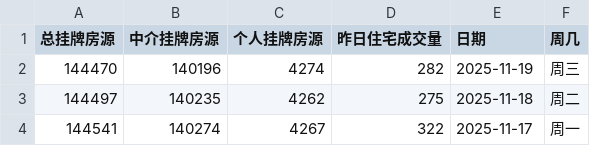
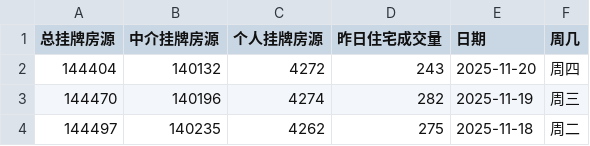
Before and after one commit to Channe/njhouse, a CSV file: house_scripts/njhouse_stock_daily/njhouse_stock_daily.csv, drawn as a sheet; only a part is shown; the shorter side is filled out with more unchanged rows.

```diff
--- a/house_scripts/njhouse_stock_daily/njhouse_stock_daily.csv
+++ b/house_scripts/njhouse_stock_daily/njhouse_stock_daily.csv
@@ -1,2 +1,3 @@
 总挂牌房源,中介挂牌房源,个人挂牌房源,昨日住宅成交量,日期,周几
+144404,140132,4272,243,2025-11-20,周四
 144470,140196,4274,282,2025-11-19,周三
```
Also changed, not shown: 3 other files.
